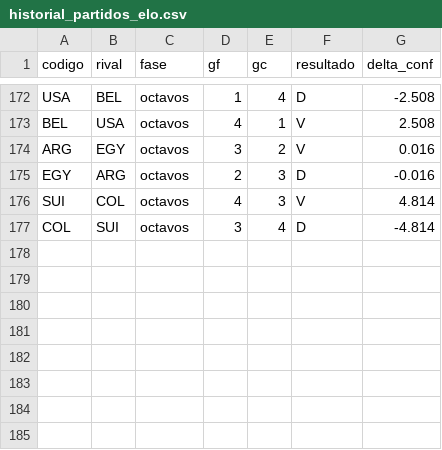
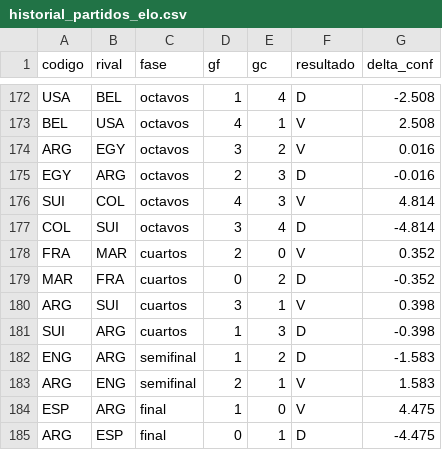
Before and after one commit to tomgc/mundial2026_confederaciones, a CSV file: 40_salidas/historial_partidos_elo.csv, drawn as a sheet; only a part is shown, gaps mark what is left out; the diff names each change by its address in the sheet, - before the commit and + after, or states it on an @@ line.

```diff
--- a/40_salidas/historial_partidos_elo.csv
+++ b/40_salidas/historial_partidos_elo.csv
+row 178: FRA | MAR | cuartos | 2 | 0 | V | 0.352
+row 179: MAR | FRA | cuartos | 0 | 2 | D | -0.352
+row 180: ARG | SUI | cuartos | 3 | 1 | V | 0.398
+row 181: SUI | ARG | cuartos | 1 | 3 | D | -0.398
+row 182: ENG | ARG | semifinal | 1 | 2 | D | -1.583
+row 183: ARG | ENG | semifinal | 2 | 1 | V | 1.583
+row 184: ESP | ARG | final | 1 | 0 | V | 4.475
+row 185: ARG | ESP | final | 0 | 1 | D | -4.475
```
Also changed, not shown: 40_salidas/historial_partidos.csv, 40_salidas/historial_partidos_compuesto.csv, 9 other files.
